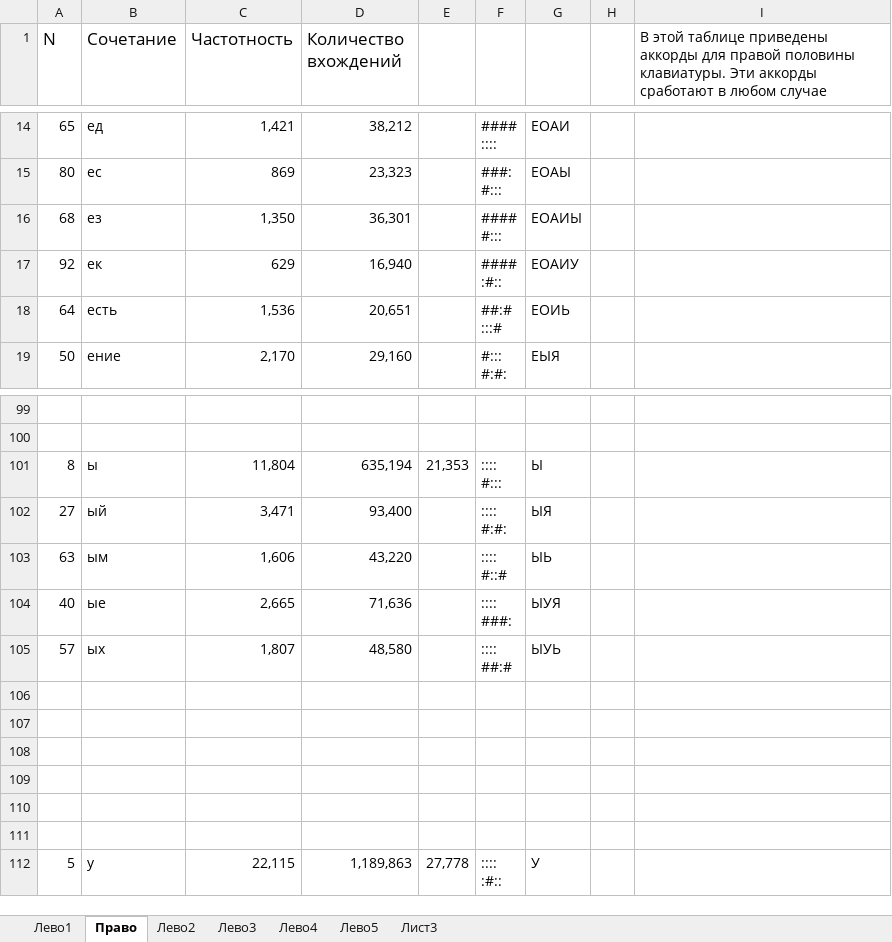
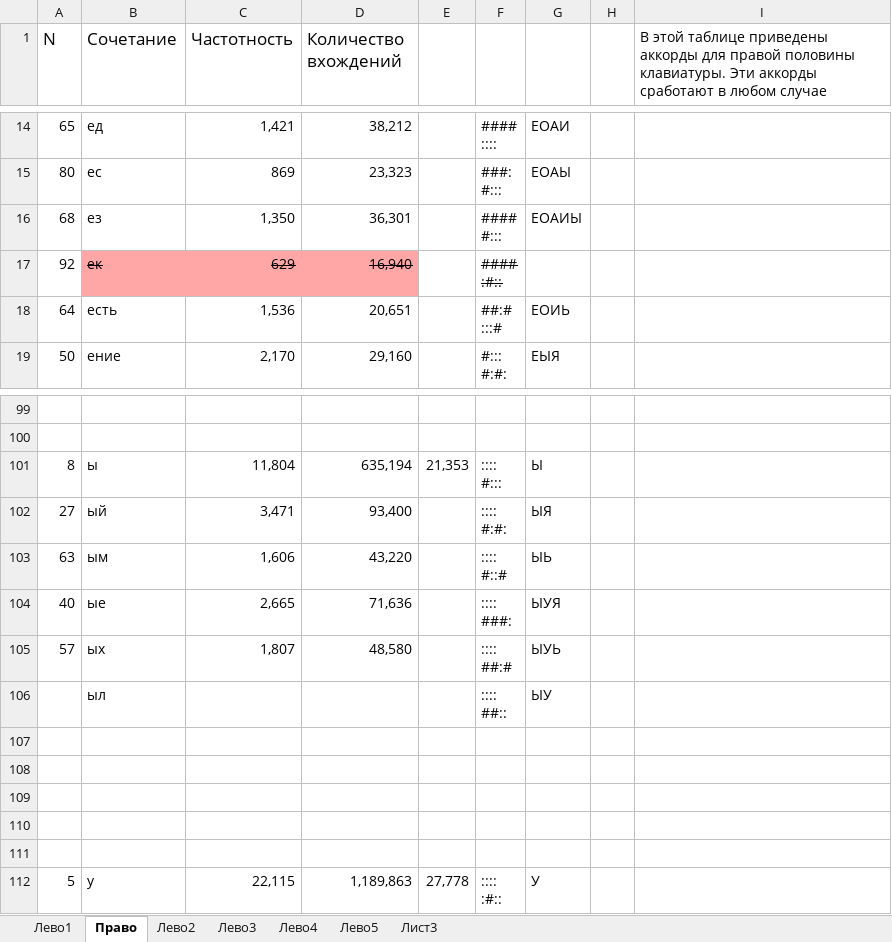
Before and after one commit to utyv/kolobok, an Excel workbook: ТаблицаАккордов.xlsx, sheet Право, drawn as a sheet; only a part is shown, gaps mark what is left out; values as stored, in another font and other column widths than the file's, no borders; charts and pictures not drawn; ↵ is a line break in a cell; the diff names each change by its address in the sheet, - before the commit and + after, or states it on an @@ line.

```diff
--- a/ТаблицаАккордов.xlsx (sheet Право)
+++ b/ТаблицаАккордов.xlsx (sheet Право)
@@ B17:D17 fill: none → #FFA6A6, strikethrough: off → on @@
-F17 strikethrough: off
+F17 strikethrough: on
-G17: ЕОАИУ
+G17: (empty)
-row 106: (empty)
+row 106:  | ыл |  |  |  | :::: ↵ ##:: | ЫУ
```
Also changed, not shown: 2 other files.
